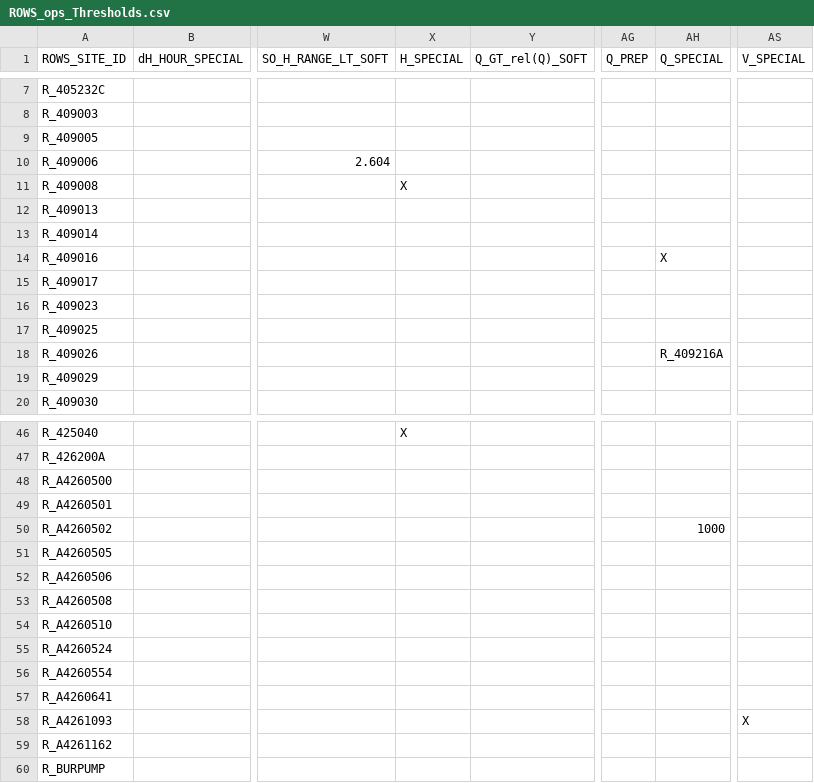
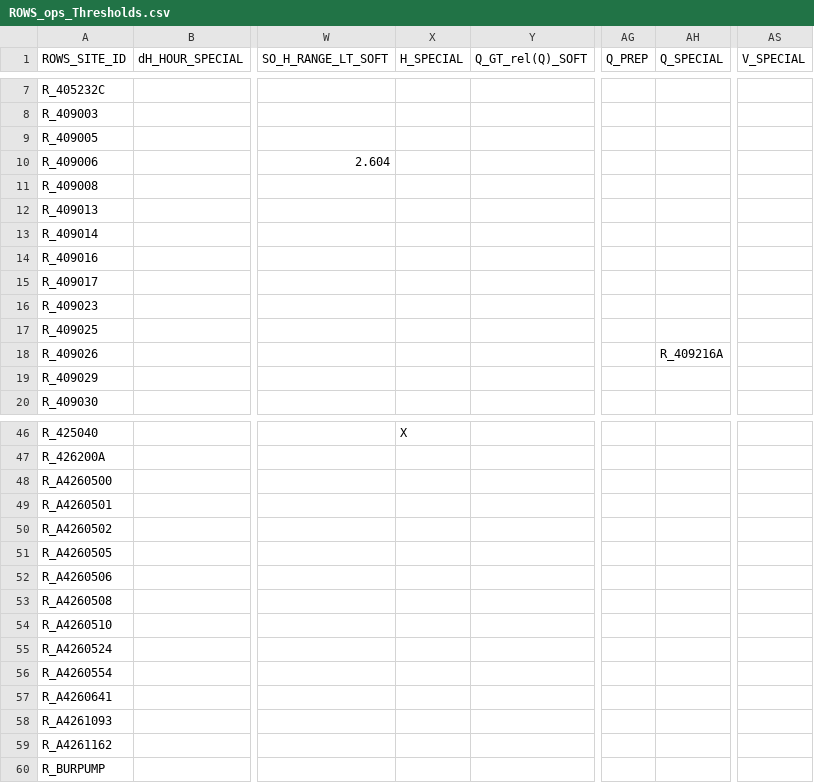
Before and after one commit to lawrenceMDBA/test, a CSV file: Config/MapLayerFiles/ROWS_ops_Thresholds.csv, drawn as a sheet; only a part is shown, gaps mark what is left out; the diff names each change by its address in the sheet, - before the commit and + after, or states it on an @@ line.

```diff
--- a/Config/MapLayerFiles/ROWS_ops_Thresholds.csv
+++ b/Config/MapLayerFiles/ROWS_ops_Thresholds.csv
-X11 (H_SPECIAL): X
+X11 (H_SPECIAL): (empty)
-AH14 (Q_SPECIAL): X
+AH14 (Q_SPECIAL): (empty)
-AH50 (Q_SPECIAL): 1000
+AH50 (Q_SPECIAL): (empty)
-AS58 (V_SPECIAL): X
+AS58 (V_SPECIAL): (empty)
```
Also changed, not shown: 10 other files.
